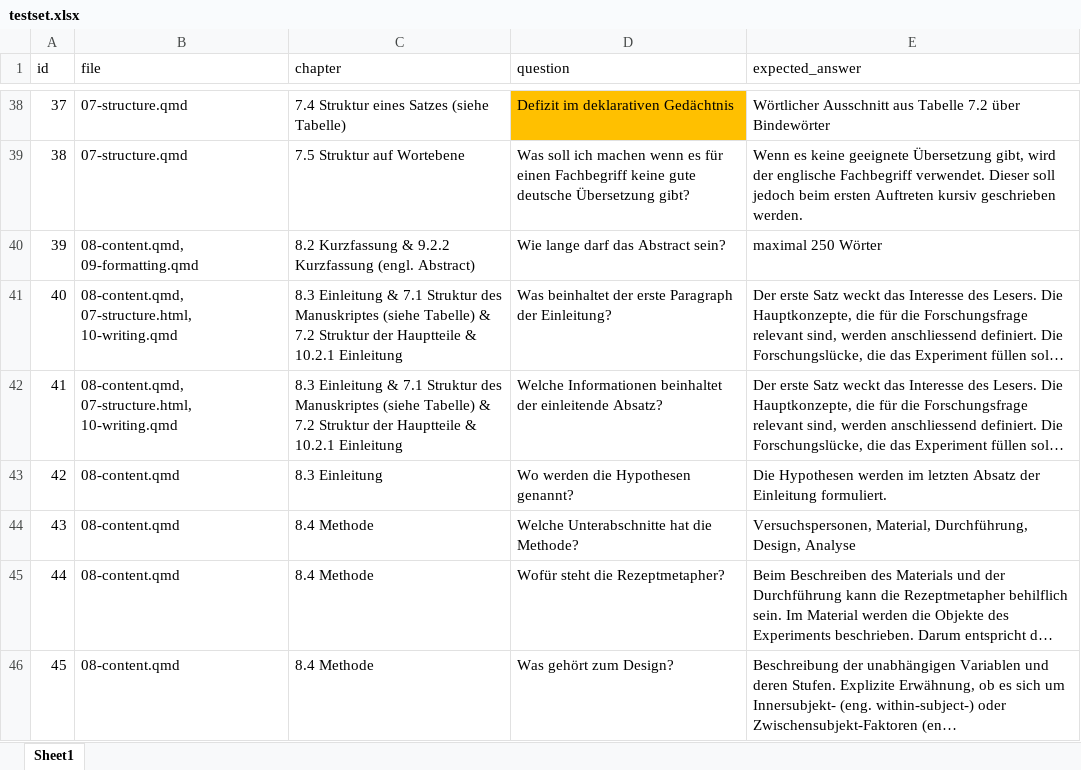
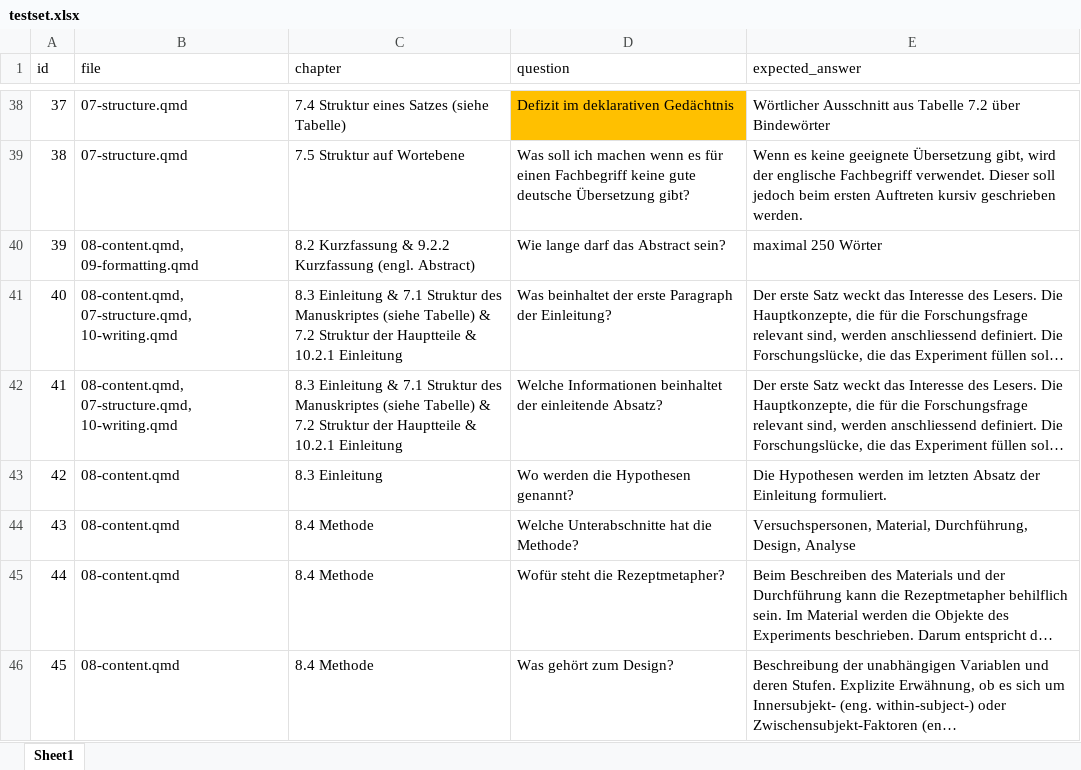
Before and after one commit to MirelaElla/chat-vlscript, an Excel workbook: testset.xlsx, sheet Sheet1, drawn as a sheet; only a part is shown, gaps mark what is left out; long unchanged cells end in …; values as stored, in another font and other column widths than the file's, no borders; the diff names each change by its address in the sheet, - before the commit and + after, or states it on an @@ line.

Commit message:
hybrid search evaluation & documentation, testset corrected

```diff
--- a/testset.xlsx (sheet Sheet1)
+++ b/testset.xlsx (sheet Sheet1)
-B41:B42 (file): 08-content.qmd, 07-structure.html, 10-writing.qmd
+B41:B42 (file): 08-content.qmd, 07-structure.qmd, 10-writing.qmd
```
Also changed, not shown: 4 other files.
